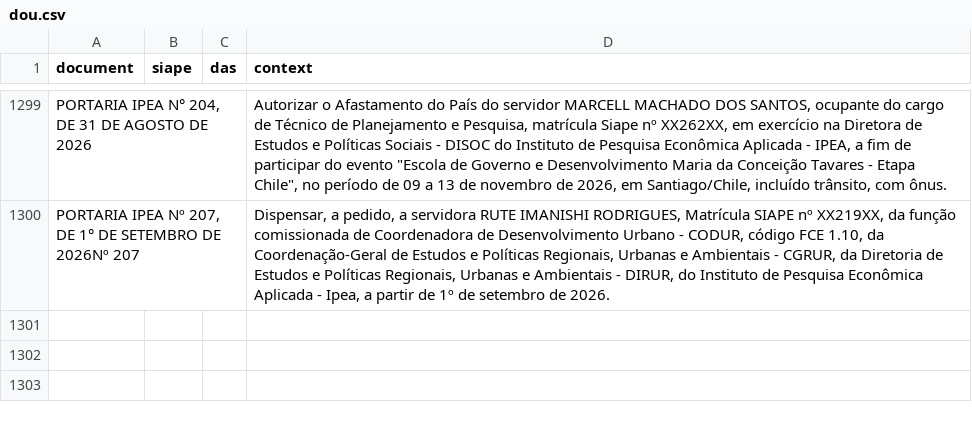
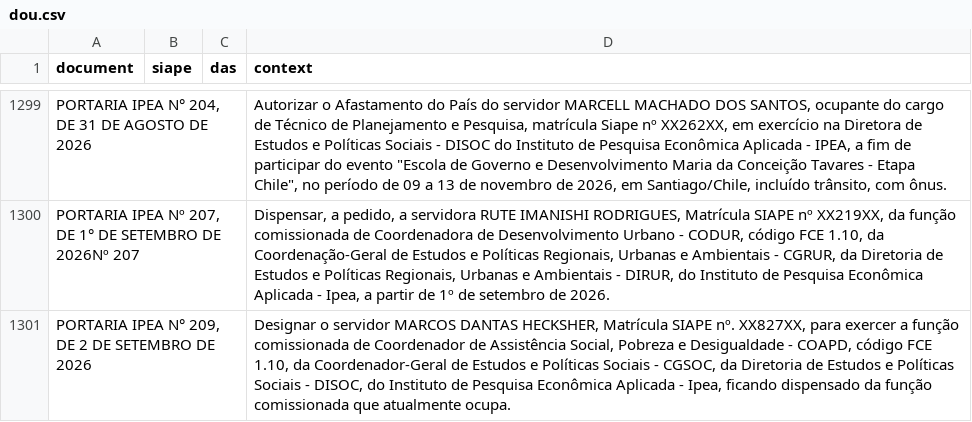
Before and after one commit to rodrigoesborges/ipea_dou_bot, a CSV file: data/dou.csv, drawn as a sheet; only a part is shown, gaps mark what is left out; the diff names each change by its address in the sheet, - before the commit and + after, or states it on an @@ line.

```diff
--- a/data/dou.csv
+++ b/data/dou.csv
+row 1301: PORTARIA IPEA N° 209, DE 2 DE SETEMBRO DE 2026 |  |  | Designar o servidor MARCOS DANTAS HECKSHER, Matrícula SIAPE nº. XX827XX, para exercer a função comissionada de Coordenador de Assistência Social, Pobreza e Desigualdade - COAPD, código FCE 1.10, da Coordenador-Geral de Estudos e Políticas Sociais - CGSOC, da Diretoria de Estudos e Políticas Sociais - DISOC, do Instituto de Pesquisa Econômica Aplicada - Ipea, ficando dispensado da função comissionada que atualmente ocupa.
```
Also changed, not shown: 1 other file.
